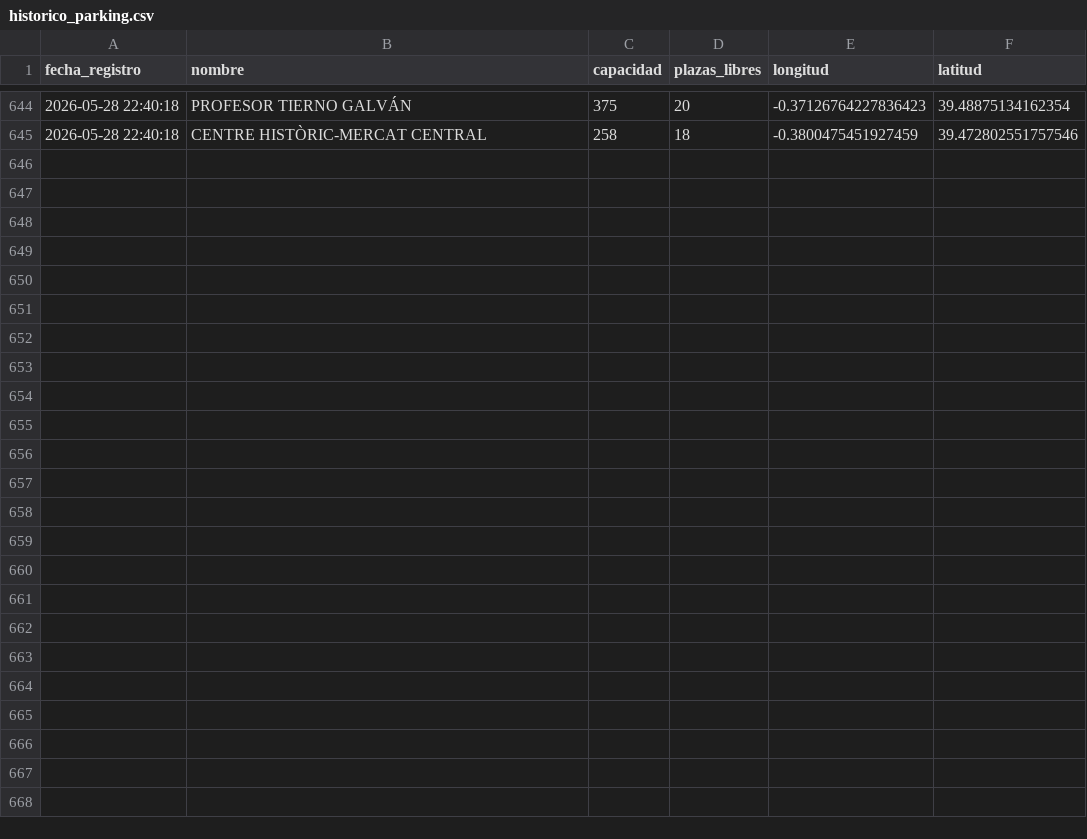
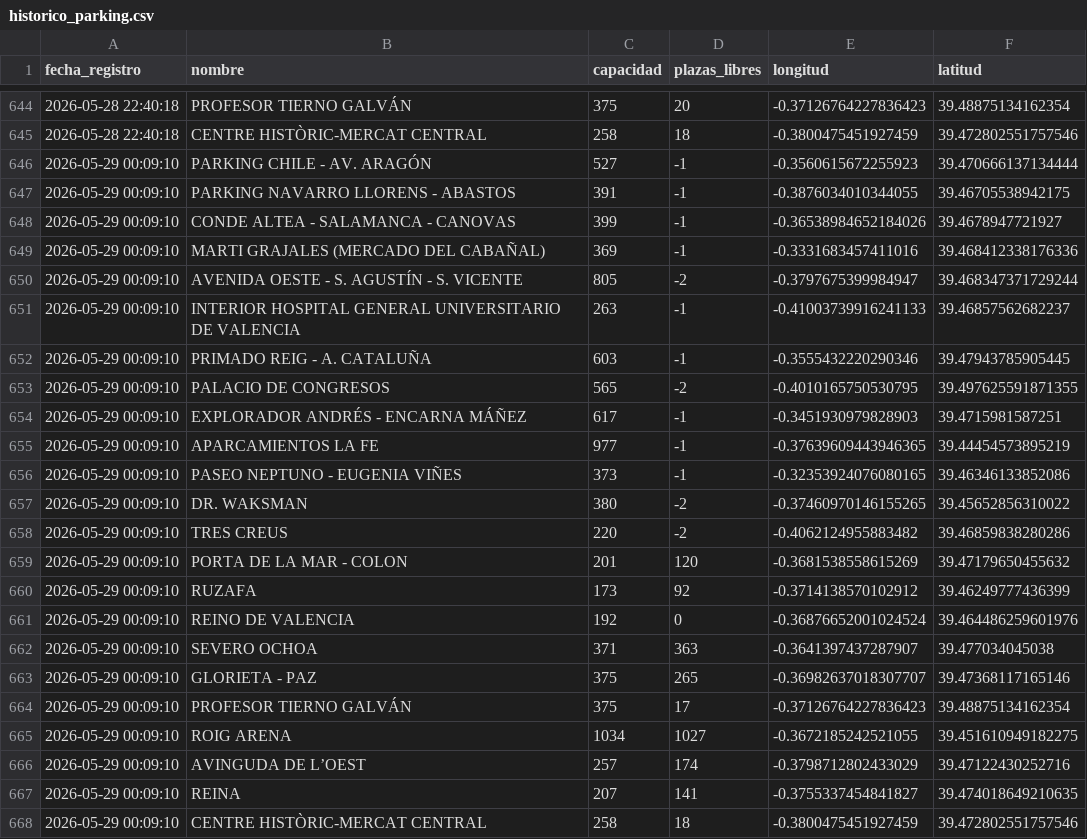
Before and after one commit to martamartimar/Data, a CSV file: historico_parking.csv, drawn as a sheet; only a part is shown, gaps mark what is left out; the diff names each change by its address in the sheet, - before the commit and + after, or states it on an @@ line.

Commit message:
Automatizado: Actualización de datos de parking

```diff
--- a/historico_parking.csv
+++ b/historico_parking.csv
+row 646: 2026-05-29 00:09:10 | PARKING CHILE - AV. ARAGÓN | 527 | -1 | -0.3560615672255923 | 39.470666137134444
+row 647: 2026-05-29 00:09:10 | PARKING NAVARRO LLORENS - ABASTOS | 391 | -1 | -0.3876034010344055 | 39.46705538942175
+row 648: 2026-05-29 00:09:10 | CONDE ALTEA - SALAMANCA - CANOVAS | 399 | -1 | -0.36538984652184026 | 39.4678947721927
+row 649: 2026-05-29 00:09:10 | MARTI GRAJALES (MERCADO DEL CABAÑAL) | 369 | -1 | -0.3331683457411016 | 39.468412338176336
+row 650: 2026-05-29 00:09:10 | AVENIDA OESTE - S. AGUSTÍN - S. VICENTE | 805 | -2 | -0.3797675399984947 | 39.468347371729244
+row 651: 2026-05-29 00:09:10 | INTERIOR HOSPITAL GENERAL UNIVERSITARIO DE VALENCIA | 263 | -1 | -0.41003739916241133 | 39.46857562682237
+row 652: 2026-05-29 00:09:10 | PRIMADO REIG - A. CATALUÑA | 603 | -1 | -0.3555432220290346 | 39.47943785905445
+row 653: 2026-05-29 00:09:10 | PALACIO DE CONGRESOS | 565 | -2 | -0.4010165750530795 | 39.497625591871355
+row 654: 2026-05-29 00:09:10 | EXPLORADOR ANDRÉS - ENCARNA MÁÑEZ | 617 | -1 | -0.3451930979828903 | 39.4715981587251
+row 655: 2026-05-29 00:09:10 | APARCAMIENTOS LA FE | 977 | -1 | -0.37639609443946365 | 39.44454573895219
+row 656: 2026-05-29 00:09:10 | PASEO NEPTUNO - EUGENIA VIÑES | 373 | -1 | -0.32353924076080165 | 39.46346133852086
+row 657: 2026-05-29 00:09:10 | DR. WAKSMAN | 380 | -2 | -0.37460970146155265 | 39.45652856310022
+row 658: 2026-05-29 00:09:10 | TRES CREUS | 220 | -2 | -0.4062124955883482 | 39.46859838280286
+row 659: 2026-05-29 00:09:10 | PORTA DE LA MAR - COLON | 201 | 120 | -0.3681538558615269 | 39.47179650455632
+row 660: 2026-05-29 00:09:10 | RUZAFA | 173 | 92 | -0.3714138570102912 | 39.46249777436399
+row 661: 2026-05-29 00:09:10 | REINO DE VALENCIA | 192 | 0 | -0.36876652001024524 | 39.464486259601976
+row 662: 2026-05-29 00:09:10 | SEVERO OCHOA | 371 | 363 | -0.3641397437287907 | 39.477034045038
+row 663: 2026-05-29 00:09:10 | GLORIETA - PAZ | 375 | 265 | -0.36982637018307707 | 39.47368117165146
+row 664: 2026-05-29 00:09:10 | PROFESOR TIERNO GALVÁN | 375 | 17 | -0.37126764227836423 | 39.48875134162354
+row 665: 2026-05-29 00:09:10 | ROIG ARENA | 1034 | 1027 | -0.3672185242521055 | 39.451610949182275
+row 666: 2026-05-29 00:09:10 | AVINGUDA DE L’OEST | 257 | 174 | -0.3798712802433029 | 39.47122430252716
+row 667: 2026-05-29 00:09:10 | REINA | 207 | 141 | -0.3755337454841827 | 39.474018649210635
+row 668: 2026-05-29 00:09:10 | CENTRE HISTÒRIC-MERCAT CENTRAL | 258 | 18 | -0.3800475451927459 | 39.472802551757546
```
